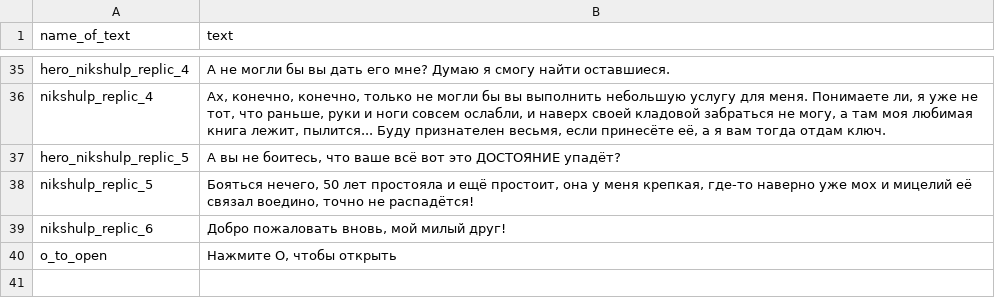
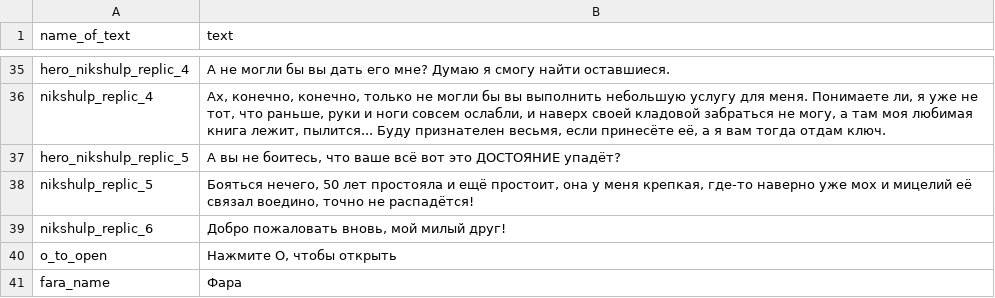
Before and after one commit to 10001135/Progect_Igra2025.2, a CSV file: texts.csv, drawn as a sheet; only a part is shown, gaps mark what is left out.

```diff
--- a/texts.csv
+++ b/texts.csv
@@ -40 +40,2 @@ nikshulp_replic_6,"Добро пожаловать вновь, мой милый
 o_to_open,"Нажмите O, чтобы открыть"
+fara_name,Фара
```
Also changed, not shown: 10 other files.
